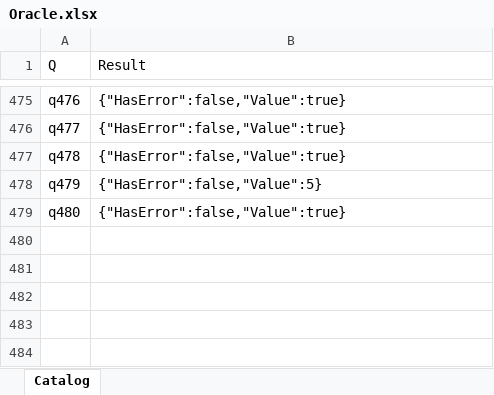
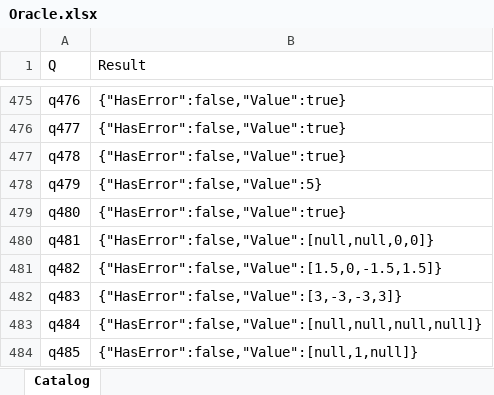
Before and after one commit to lawless-m/MrsFlow, an Excel workbook: Oracle/Oracle.xlsx, sheet Catalog, drawn as a sheet; only a part is shown, gaps mark what is left out; values as stored, in another font and other column widths than the file's, no borders; table styles not drawn; the diff names each change by its address in the sheet, - before the commit and + after, or states it on an @@ line.

```diff
--- a/Oracle/Oracle.xlsx (sheet Catalog)
+++ b/Oracle/Oracle.xlsx (sheet Catalog)
+row 480: q481 | {"HasError":false,"Value":[null,null,0,0]}
+row 481: q482 | {"HasError":false,"Value":[1.5,0,-1.5,1.5]}
+row 482: q483 | {"HasError":false,"Value":[3,-3,-3,3]}
+row 483: q484 | {"HasError":false,"Value":[null,null,null,null]}
+row 484: q485 | {"HasError":false,"Value":[null,1,null]}
```
Also changed, not shown: 16 other files.
